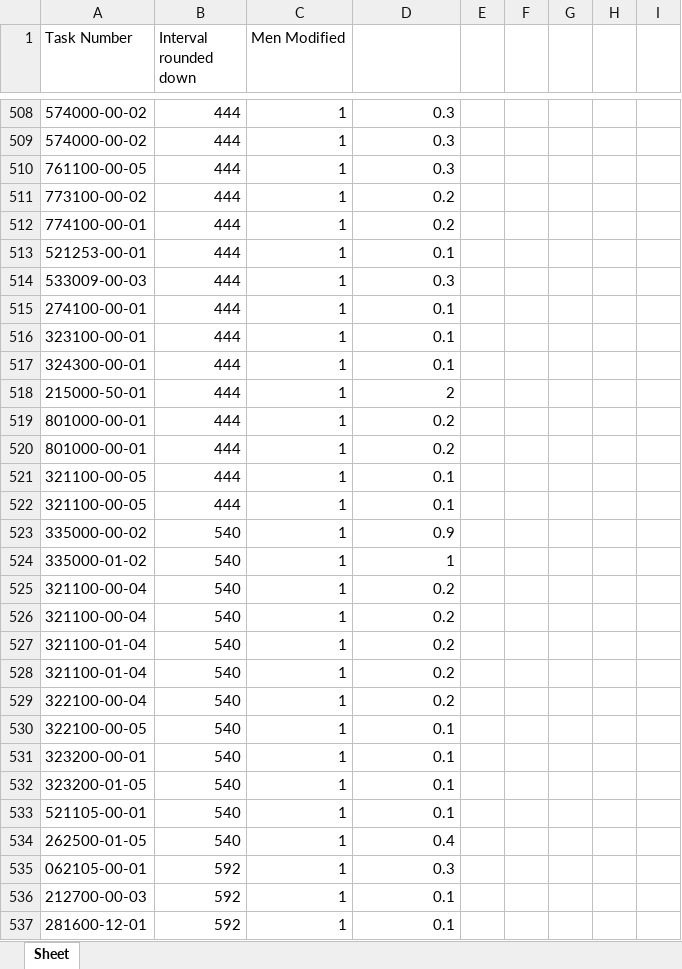
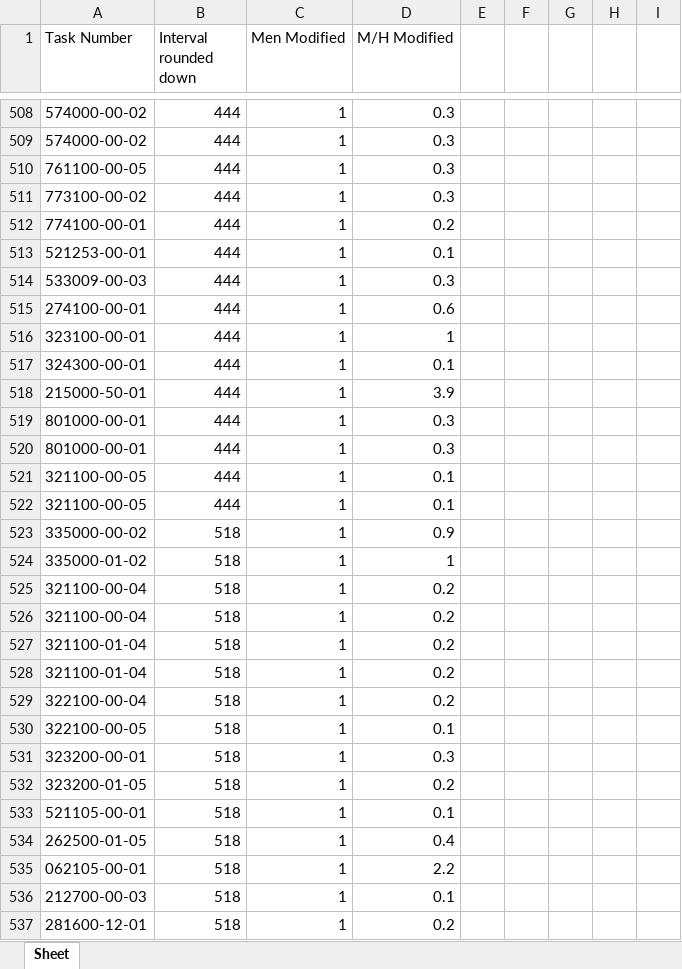
Before and after one commit to Jowjokiyolo/MaintenanceECOFly, an Excel workbook: sorted_maintenance_tasks.xlsx, sheet Sheet, drawn as a sheet; only a part is shown, gaps mark what is left out; values as stored, in another font and other column widths than the file's, no borders; conditional formats not drawn; the diff covers the shown part only; the diff names each change by its address in the sheet, - before the commit and + after, or states it on an @@ line.

```diff
--- a/sorted_maintenance_tasks.xlsx (sheet Sheet)
+++ b/sorted_maintenance_tasks.xlsx (sheet Sheet)
-D1: (empty)
+D1: M/H Modified
-D511 (M/H Modified): 0.2
+D511 (M/H Modified): 0.3
-D515 (M/H Modified): 0.1
+D515 (M/H Modified): 0.6
-D516 (M/H Modified): 0.1
+D516 (M/H Modified): 1
-D518 (M/H Modified): 2
+D518 (M/H Modified): 3.9
-D519:D520 (M/H Modified): 0.2
+D519:D520 (M/H Modified): 0.3
-B523:B534 (Interval rounded down): 540
+B523:B534 (Interval rounded down): 518
-D531 (M/H Modified): 0.1
+D531 (M/H Modified): 0.3
-D532 (M/H Modified): 0.1
+D532 (M/H Modified): 0.2
-B535:B537 (Interval rounded down): 592
+B535:B537 (Interval rounded down): 518
-D535 (M/H Modified): 0.3
+D535 (M/H Modified): 2.2
-D537 (M/H Modified): 0.1
+D537 (M/H Modified): 0.2
```
Also changed, not shown: other rows of this sheet, maintenance_schedule3.xlsx, 2 other files.
